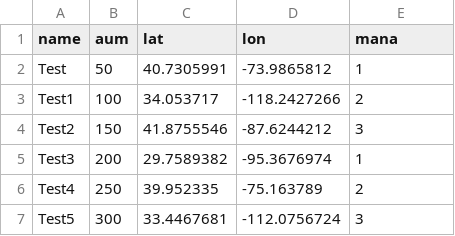
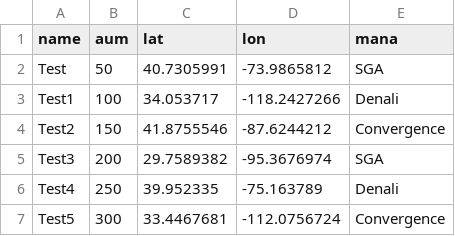
Before and after one commit to josephbaierl/NileMap, a CSV file: MapTest.csv, drawn as a sheet.

Commit message:
Update MapTest.csv

```diff
--- a/MapTest.csv
+++ b/MapTest.csv
@@ -1,7 +1,7 @@
 name,aum,lat,lon,mana
-Test,50,40.7305991,-73.9865812,1
-Test1,100,34.053717,-118.2427266,2
-Test2,150,41.8755546,-87.6244212,3
-Test3,200,29.7589382,-95.3676974,1
-Test4,250,39.952335,-75.163789,2
-Test5,300,33.4467681,-112.0756724,3
+Test,50,40.7305991,-73.9865812,SGA
+Test1,100,34.053717,-118.2427266,Denali
+Test2,150,41.8755546,-87.6244212,Convergence
+Test3,200,29.7589382,-95.3676974,SGA
+Test4,250,39.952335,-75.163789,Denali
+Test5,300,33.4467681,-112.0756724,Convergence
```
